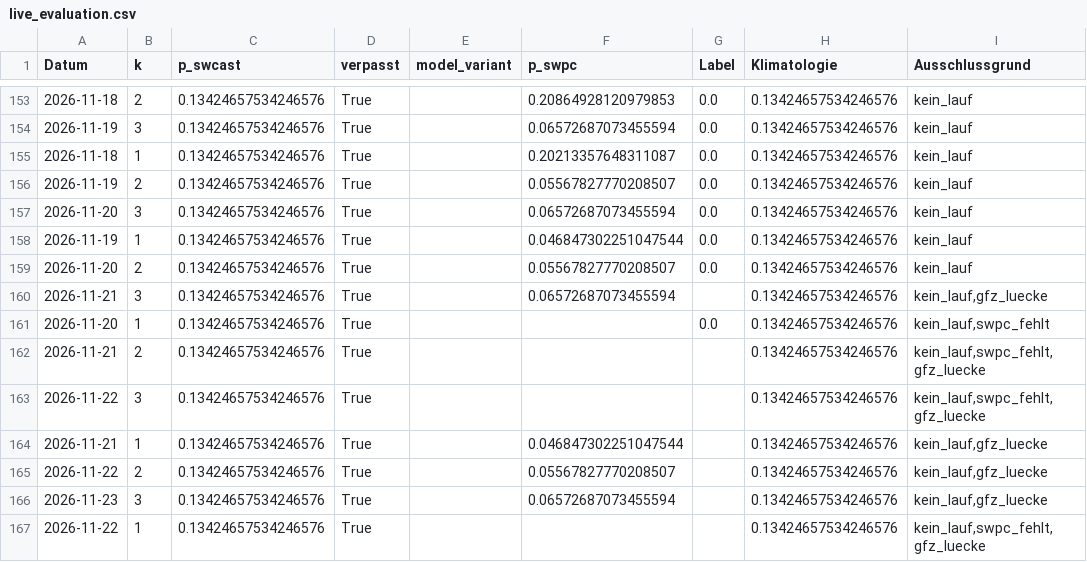
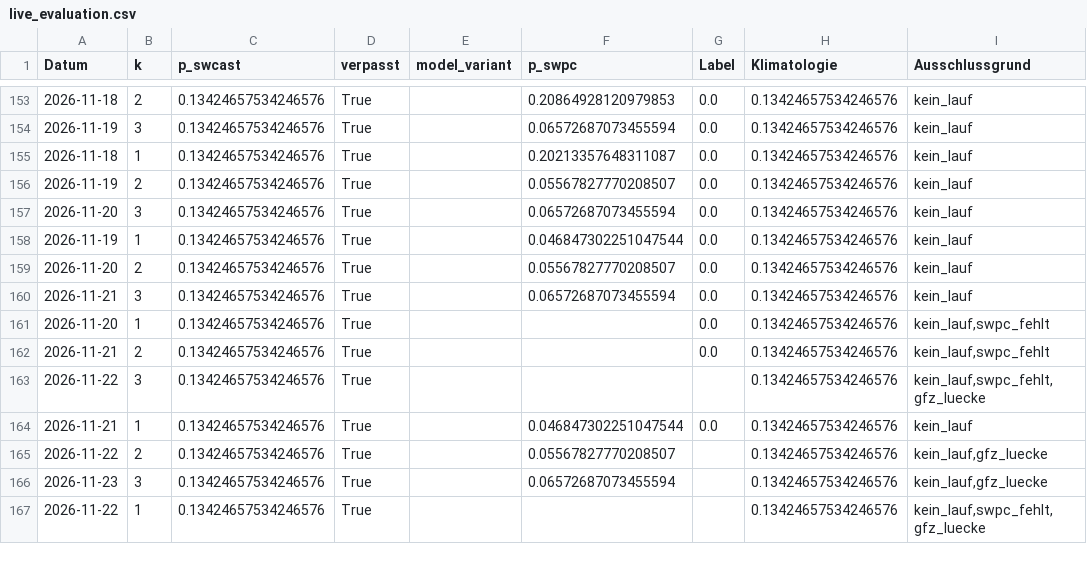
Before and after one commit to Script-hpp/swcast, a CSV file: reports/live_evaluation.csv, drawn as a sheet; only a part is shown, gaps mark what is left out.

```diff
--- a/reports/live_evaluation.csv
+++ b/reports/live_evaluation.csv
@@ -159,7 +159,7 @@ Datum,k,p_swcast,verpasst,model_variant,p_swpc,Label,Klimatologie,Ausschlussgrun
 2026-11-20,2,0.13424657534246576,True,,0.05567827770208507,0.0,0.13424657534246576,kein_lauf
-2026-11-21,3,0.13424657534246576,True,,0.06572687073455594,,0.13424657534246576,"kein_lauf,gfz_luecke"
+2026-11-21,3,0.13424657534246576,True,,0.06572687073455594,0.0,0.13424657534246576,kein_lauf
 2026-11-20,1,0.13424657534246576,True,,,0.0,0.13424657534246576,"kein_lauf,swpc_fehlt"
-2026-11-21,2,0.13424657534246576,True,,,,0.13424657534246576,"kein_lauf,swpc_fehlt,gfz_luecke"
+2026-11-21,2,0.13424657534246576,True,,,0.0,0.13424657534246576,"kein_lauf,swpc_fehlt"
 2026-11-22,3,0.13424657534246576,True,,,,0.13424657534246576,"kein_lauf,swpc_fehlt,gfz_luecke"
-2026-11-21,1,0.13424657534246576,True,,0.046847302251047544,,0.13424657534246576,"kein_lauf,gfz_luecke"
+2026-11-21,1,0.13424657534246576,True,,0.046847302251047544,0.0,0.13424657534246576,kein_lauf
 2026-11-22,2,0.13424657534246576,True,,0.05567827770208507,,0.13424657534246576,"kein_lauf,gfz_luecke"
```
Also changed, not shown: 26 other files.
